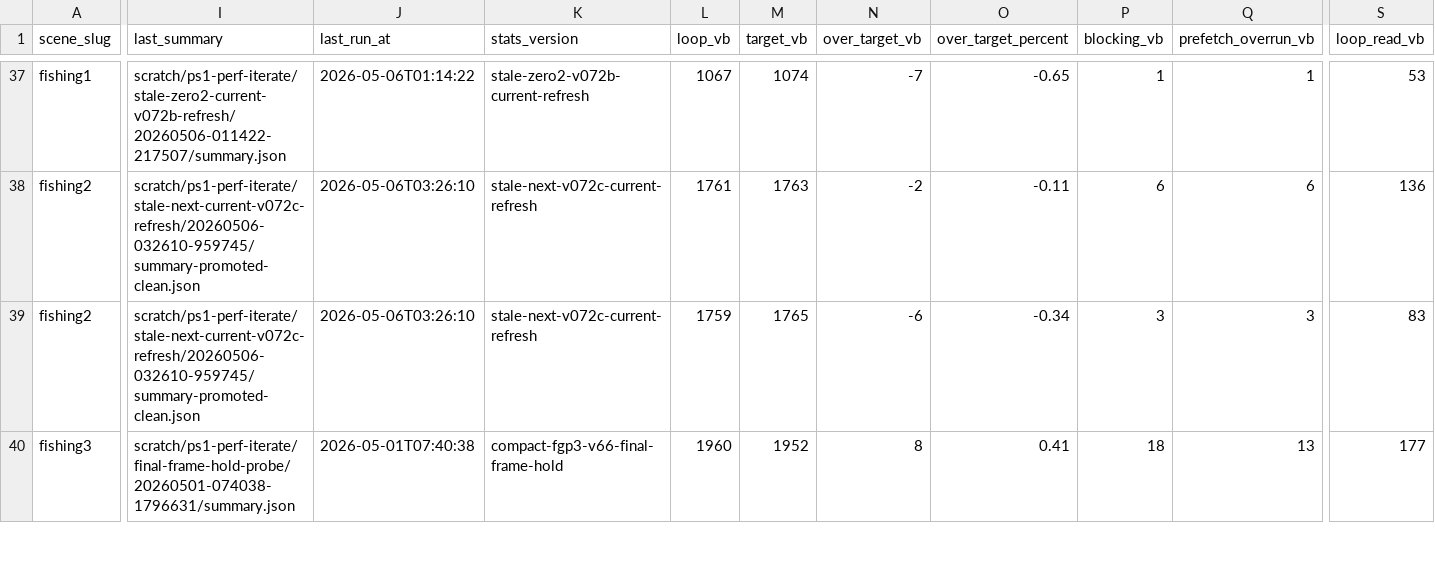
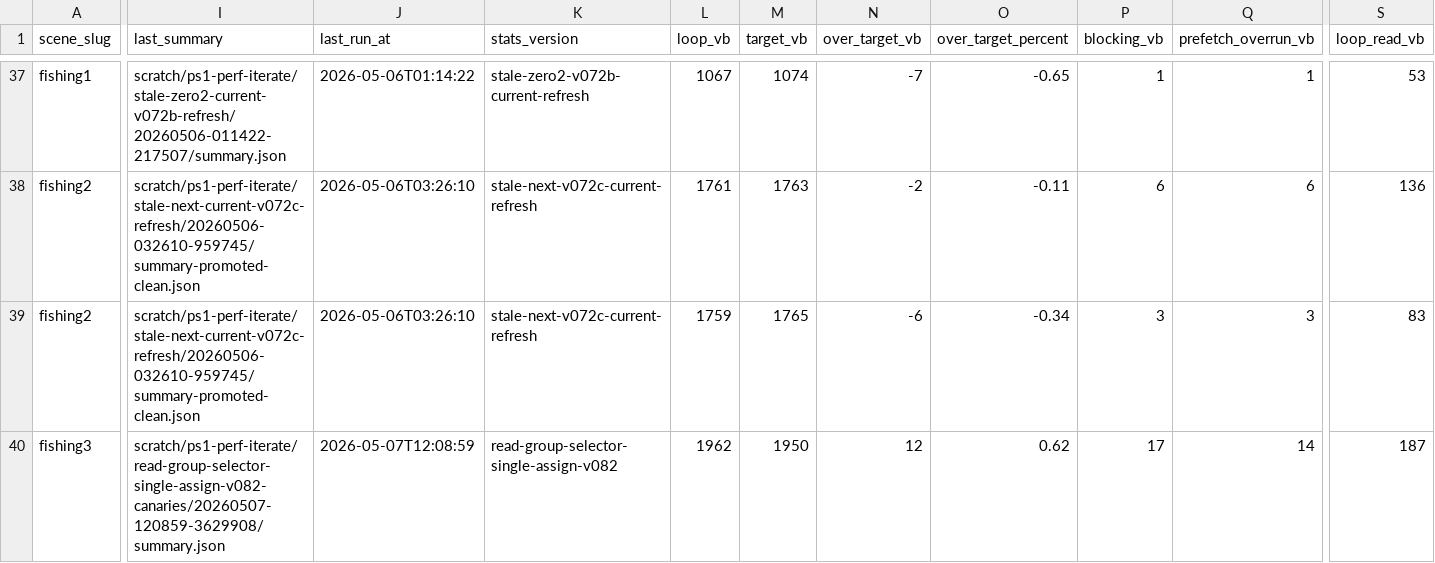
Before and after one commit to huntergdavis/johnny-castaway-ps1, a CSV file: docs/ps1/performance-scene-matrix.csv, drawn as a sheet; only a part is shown, gaps mark what is left out; the diff covers the shown part only; the diff names each change by its address in the sheet, - before the commit and + after, or states it on an @@ line.

Commit message:
ps1: shrink foreground read group selector

```diff
--- a/docs/ps1/performance-scene-matrix.csv
+++ b/docs/ps1/performance-scene-matrix.csv
-I40 (last_summary): scratch/ps1-perf-iterate/final-frame-hold-probe/20260501-074038-1796631/summary.json
+I40 (last_summary): scratch/ps1-perf-iterate/read-group-selector-single-assign-v082-canaries/20260507-120859-3629908/summary.json
-J40 (last_run_at): 2026-05-01T07:40:38
+J40 (last_run_at): 2026-05-07T12:08:59
-K40 (stats_version): compact-fgp3-v66-final-frame-hold
+K40 (stats_version): read-group-selector-single-assign-v082
-L40 (loop_vb): 1960
+L40 (loop_vb): 1962
-M40 (target_vb): 1952
+M40 (target_vb): 1950
-N40 (over_target_vb): 8
+N40 (over_target_vb): 12
-O40 (over_target_percent): 0.41
+O40 (over_target_percent): 0.62
-P40 (blocking_vb): 18
+P40 (blocking_vb): 17
-Q40 (prefetch_overrun_vb): 13
+Q40 (prefetch_overrun_vb): 14
-S40 (loop_read_vb): 177
+S40 (loop_read_vb): 187
```
Also changed, not shown: 64 edited cells elsewhere in this file, docs/ps1/performance-preprocess-opportunities.csv, docs/ps1/performance-read-candidate-matrix.csv, 30 other files.
